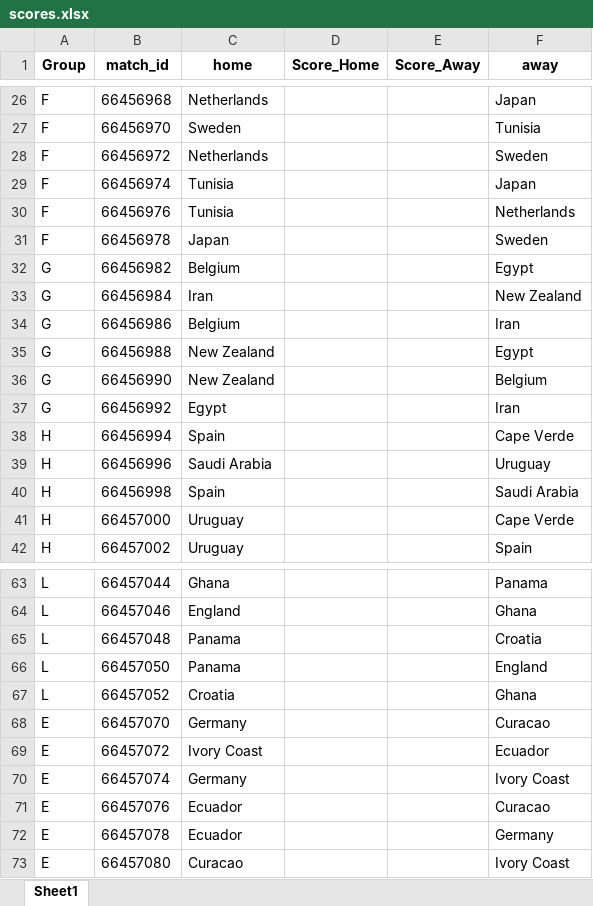
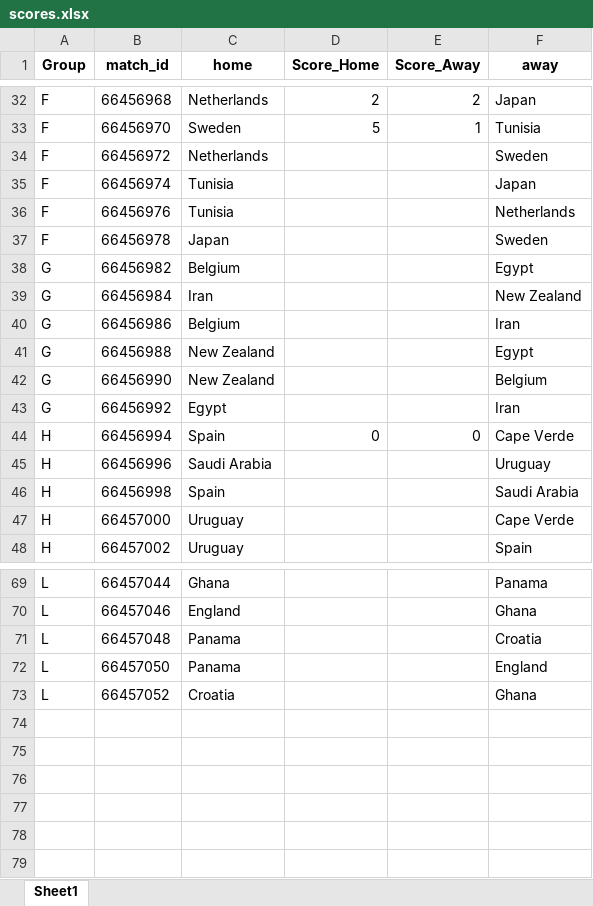
Before and after one commit to LoicLemariey/Coupe-du-monde, an Excel workbook: runapp/www/scores.xlsx, sheet Sheet1, drawn as a sheet; only a part is shown, gaps mark what is left out; values as stored, in another font and other column widths than the file's, no borders; table styles not drawn; removed rows and columns are numbered as before the commit, all else as after; the diff covers the shown part only; the diff names each change by its address in the sheet, - before the commit and + after, or states it on an @@ line.

```diff
--- a/runapp/www/scores.xlsx (sheet Sheet1)
+++ b/runapp/www/scores.xlsx (sheet Sheet1)
-D32 (Score_Home): (empty)
+D32 (Score_Home): 2
-E32 (Score_Away): (empty)
+E32 (Score_Away): 2
-D33 (Score_Home): (empty)
+D33 (Score_Home): 5
-E33 (Score_Away): (empty)
+E33 (Score_Away): 1
-D44 (Score_Home): (empty)
+D44 (Score_Home): 0
-E44 (Score_Away): (empty)
+E44 (Score_Away): 0
-row 68: E | 66457070 | Germany |  |  | Curacao
-row 69: E | 66457072 | Ivory Coast |  |  | Ecuador
@@ row 70 moved to row 28: E @@
@@ row 71 moved to row 29: E @@
@@ row 72 moved to row 30: E @@
@@ row 73 moved to row 31: E @@
```
Also changed, not shown: 2 added rows, 16 edited cells and cell formats elsewhere in this sheet, 11 other files.
